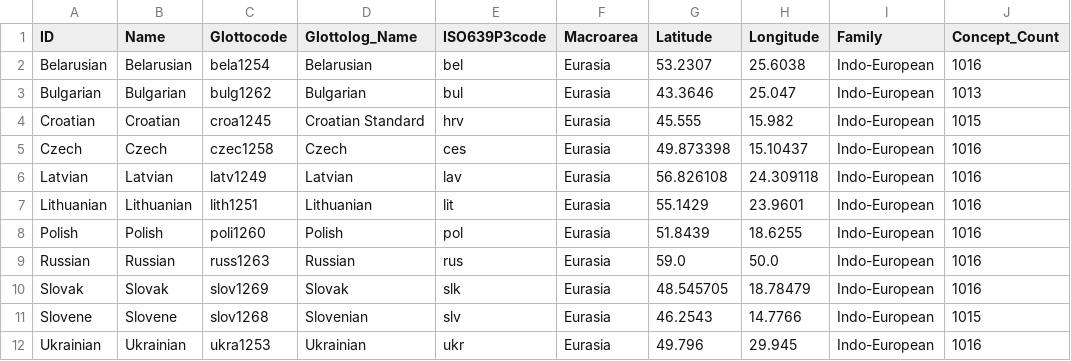
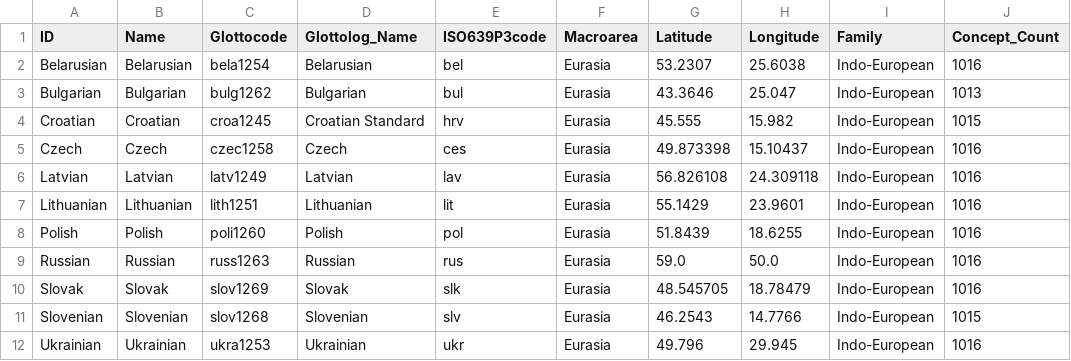
Before and after one commit to pgeorgis/LST_MScThesis, a CSV file: Datasets/Balto-Slavic/languages.csv, drawn as a sheet; only a part is shown; the diff names each change by its address in the sheet, - before the commit and + after, or states it on an @@ line.

Commit message:
Renamed languages

```diff
--- a/Datasets/Balto-Slavic/languages.csv
+++ b/Datasets/Balto-Slavic/languages.csv
-A11 (ID): Slovene
+A11 (ID): Slovenian
-B11 (Name): Slovene
+B11 (Name): Slovenian
```
